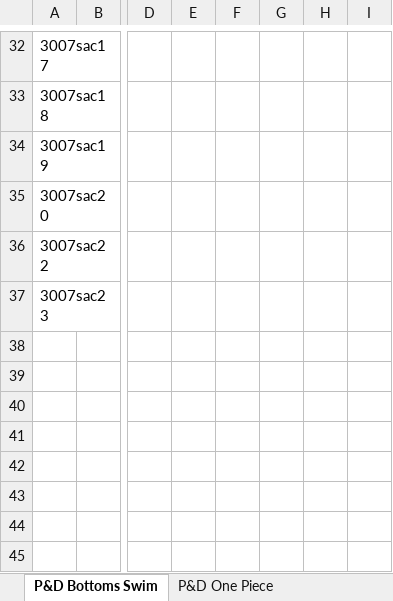
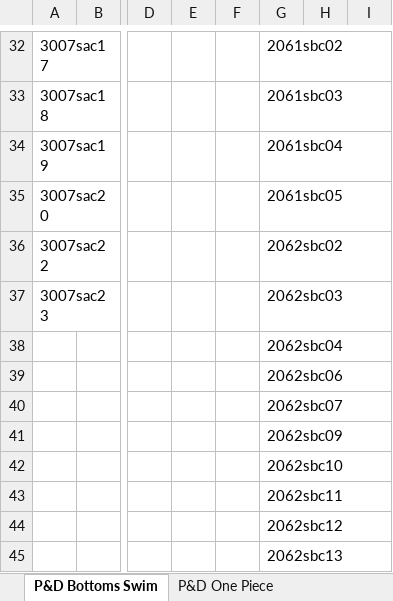
Before and after one commit to juvape/Commerce-Conect-FF, an Excel workbook: Pesos y dimensiones.xlsx, sheet P&D Bottoms Swim, drawn as a sheet; only a part is shown, gaps mark what is left out; values as stored, in another font and other column widths than the file's, no borders; rows hold the shown columns only; the diff covers the shown part only; the diff names each change by its address in the sheet, - before the commit and + after, or states it on an @@ line.

```diff
--- a/Pesos y dimensiones.xlsx (sheet P&D Bottoms Swim)
+++ b/Pesos y dimensiones.xlsx (sheet P&D Bottoms Swim)
-G32: (empty)
+G32: 2061sbc02
-G33: (empty)
+G33: 2061sbc03
-G34: (empty)
+G34: 2061sbc04
-G35: (empty)
+G35: 2061sbc05
-G36: (empty)
+G36: 2062sbc02
-G37: (empty)
+G37: 2062sbc03
+row 38:  |  |  |  |  | 2062sbc04
+row 39:  |  |  |  |  | 2062sbc06
+row 40:  |  |  |  |  | 2062sbc07
+row 41:  |  |  |  |  | 2062sbc09
+row 42:  |  |  |  |  | 2062sbc10
+row 43:  |  |  |  |  | 2062sbc11
+row 44:  |  |  |  |  | 2062sbc12
+row 45:  |  |  |  |  | 2062sbc13
```
Also changed, not shown: 29 edited cells elsewhere in this sheet, sheet P&D Tops Swim, sheet P&D One Piece, sheet P&D Accesorios, sheet P&D Pantalonetas, sheet P&D Niños.
